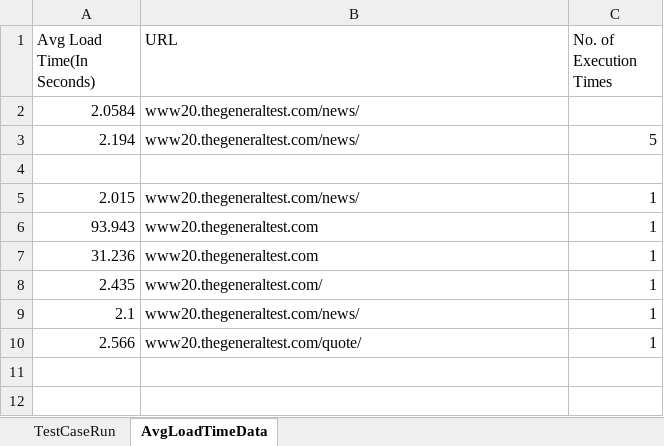
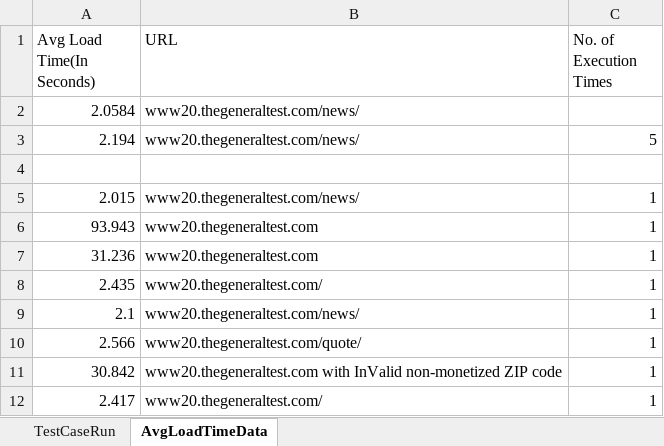
Before and after one commit to sivahtcglobal/Load-test, an Excel workbook: target/test-classes/TestData.xlsx, sheet AvgLoadTimeData, drawn as a sheet; values as stored, in another font and other column widths than the file's, no borders; the diff names each change by its address in the sheet, - before the commit and + after, or states it on an @@ line.

```diff
--- a/target/test-classes/TestData.xlsx (sheet AvgLoadTimeData)
+++ b/target/test-classes/TestData.xlsx (sheet AvgLoadTimeData)
+row 11: 30.842 | www20.thegeneraltest.com with InValid non-monetized ZIP code | 1
+row 12: 2.417 | www20.thegeneraltest.com/ | 1
```
Also changed, not shown: sheet TestCaseRun, 47 other files.
